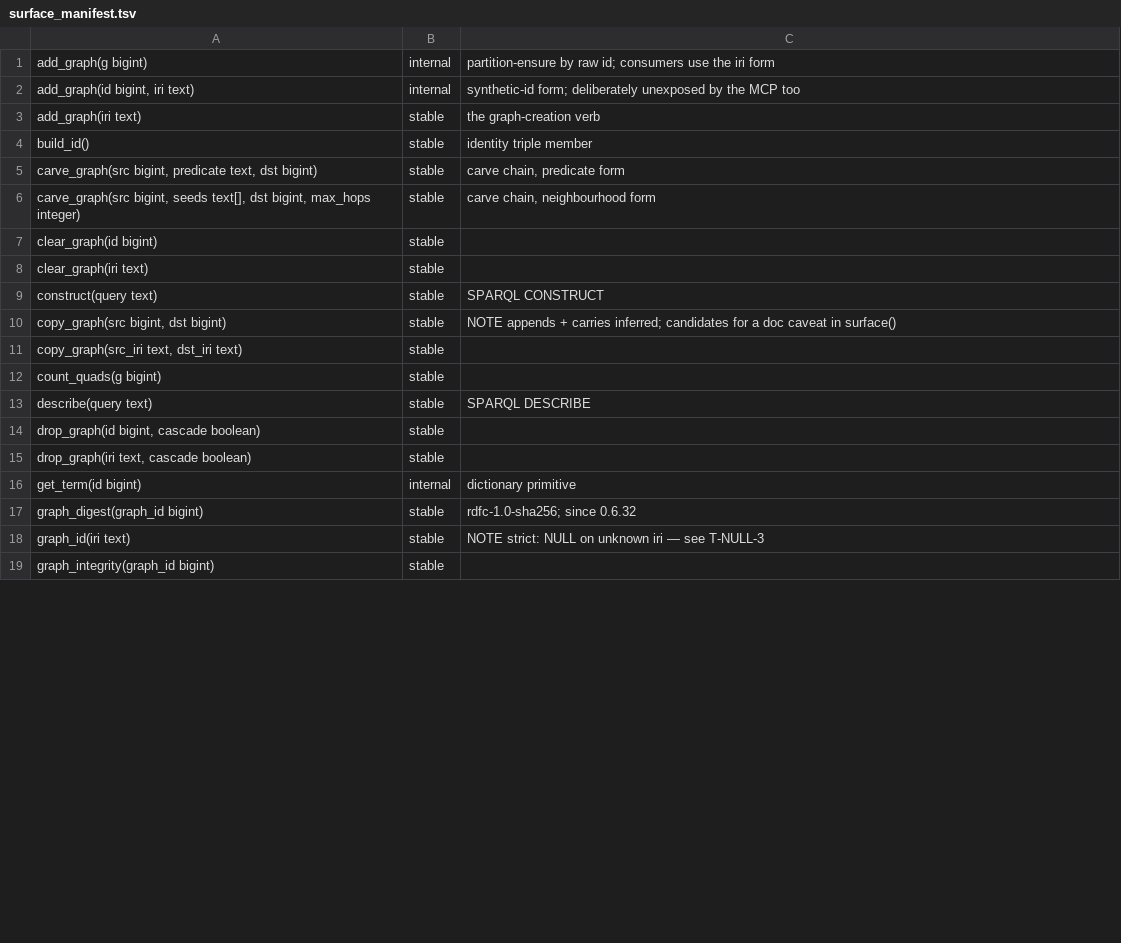
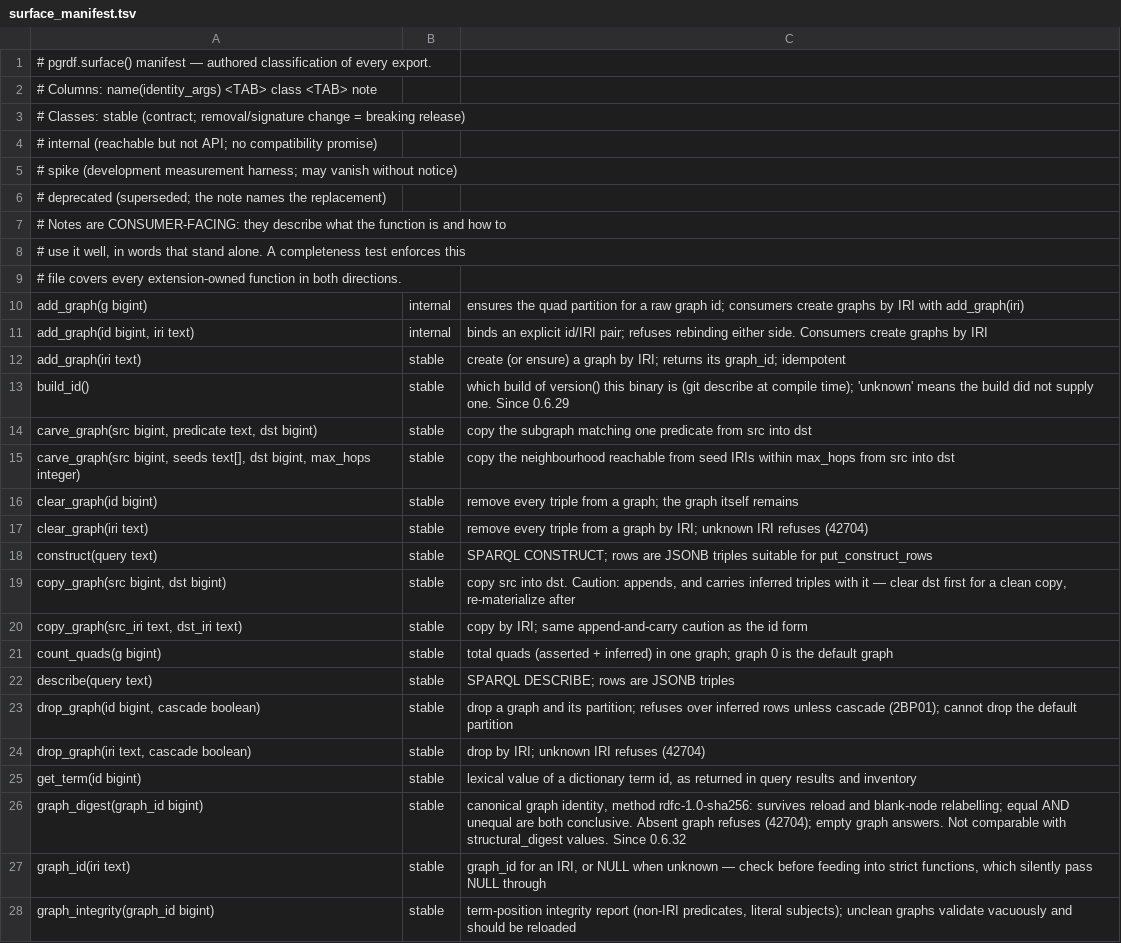
Before and after one commit to styk-tv/pgRDF, a TSV file: src/surface_manifest.tsv, drawn as a sheet; only a part is shown; the diff covers the shown part only.

Commit message:
docs(surface): consumer-facing notes for every export
Operator review of the E5 manifest: internal ticket codes (TA-10 etc.)
mean nothing to a consumer reading pgrdf.surface(). Every note now
describes what the function is and how to use it well, in words that
stand alone — caveats included (copy_graph append-and-carry, strict
NULL propagation on graph_id, stats() global-vs-per-call, the digest
methods' non-comparability). Classifications unchanged except in
wording; shmem_reset's note now states the subtransaction-abort
poisoning it historically cured is fixed since 0.6.33.

```diff
--- a/src/surface_manifest.tsv
+++ b/src/surface_manifest.tsv
@@ -1,19 +1,28 @@
-add_graph(g bigint)	internal	partition-ensure by raw id; consumers use the iri form
-add_graph(id bigint, iri text)	internal	synthetic-id form; deliberately unexposed by the MCP too
-add_graph(iri text)	stable	the graph-creation verb
-build_id()	stable	identity triple member
-carve_graph(src bigint, predicate text, dst bigint)	stable	carve chain, predicate form
-carve_graph(src bigint, seeds text[], dst bigint, max_hops integer)	stable	carve chain, neighbourhood form
-clear_graph(id bigint)	stable
-clear_graph(iri text)	stable
-construct(query text)	stable	SPARQL CONSTRUCT
-copy_graph(src bigint, dst bigint)	stable	NOTE appends + carries inferred; candidates for a doc caveat in surface()
-copy_graph(src_iri text, dst_iri text)	stable
-count_quads(g bigint)	stable
-describe(query text)	stable	SPARQL DESCRIBE
-drop_graph(id bigint, cascade boolean)	stable
-drop_graph(iri text, cascade boolean)	stable
-get_term(id bigint)	internal	dictionary primitive
-graph_digest(graph_id bigint)	stable	rdfc-1.0-sha256; since 0.6.32
-graph_id(iri text)	stable	NOTE strict: NULL on unknown iri — see T-NULL-3
-graph_integrity(graph_id bigint)	stable
+# pgrdf.surface() manifest — authored classification of every export.
+# Columns: name(identity_args) <TAB> class <TAB> note
+# Classes: stable (contract; removal/signature change = breaking release)
+#          internal (reachable but not API; no compatibility promise)
+#          spike (development measurement harness; may vanish without notice)
+#          deprecated (superseded; the note names the replacement)
+# Notes are CONSUMER-FACING: they describe what the function is and how to
+# use it well, in words that stand alone. A completeness test enforces this
+# file covers every extension-owned function in both directions.
+add_graph(g bigint)	internal	ensures the quad partition for a raw graph id; consumers create graphs by IRI with add_graph(iri)
+add_graph(id bigint, iri text)	internal	binds an explicit id/IRI pair; refuses rebinding either side. Consumers create graphs by IRI
+add_graph(iri text)	stable	create (or ensure) a graph by IRI; returns its graph_id; idempotent
+build_id()	stable	which build of version() this binary is (git describe at compile time); 'unknown' means the build did not supply one. Since 0.6.29
+carve_graph(src bigint, predicate text, dst bigint)	stable	copy the subgraph matching one predicate from src into dst
+carve_graph(src bigint, seeds text[], dst bigint, max_hops integer)	stable	copy the neighbourhood reachable from seed IRIs within max_hops from src into dst
+clear_graph(id bigint)	stable	remove every triple from a graph; the graph itself remains
+clear_graph(iri text)	stable	remove every triple from a graph by IRI; unknown IRI refuses (42704)
+construct(query text)	stable	SPARQL CONSTRUCT; rows are JSONB triples suitable for put_construct_rows
+copy_graph(src bigint, dst bigint)	stable	copy src into dst. Caution: appends, and carries inferred triples with it — clear dst first for a clean copy, re-materialize after
+copy_graph(src_iri text, dst_iri text)	stable	copy by IRI; same append-and-carry caution as the id form
+count_quads(g bigint)	stable	total quads (asserted + inferred) in one graph; graph 0 is the default graph
+describe(query text)	stable	SPARQL DESCRIBE; rows are JSONB triples
+drop_graph(id bigint, cascade boolean)	stable	drop a graph and its partition; refuses over inferred rows unless cascade (2BP01); cannot drop the default partition
+drop_graph(iri text, cascade boolean)	stable	drop by IRI; unknown IRI refuses (42704)
+get_term(id bigint)	stable	lexical value of a dictionary term id, as returned in query results and inventory
+graph_digest(graph_id bigint)	stable	canonical graph identity, method rdfc-1.0-sha256: survives reload and blank-node relabelling; equal AND unequal are both conclusive. Absent graph refuses (42704); empty graph answers. Not comparable with structural_digest values. Since 0.6.32
+graph_id(iri text)	stable	graph_id for an IRI, or NULL when unknown — check before feeding into strict functions, which silently pass NULL through
+graph_integrity(graph_id bigint)	stable	term-position integrity report (non-IRI predicates, literal subjects); unclean graphs validate vacuously and should be reloaded
```
Also changed, not shown: 40 edited cells elsewhere in this file.
